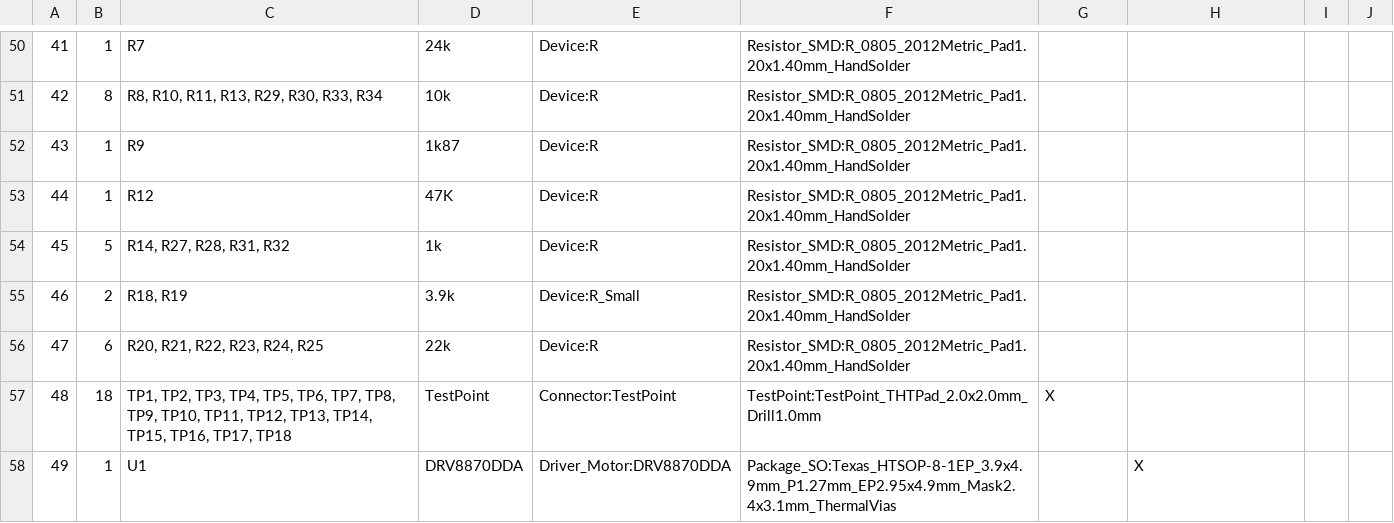
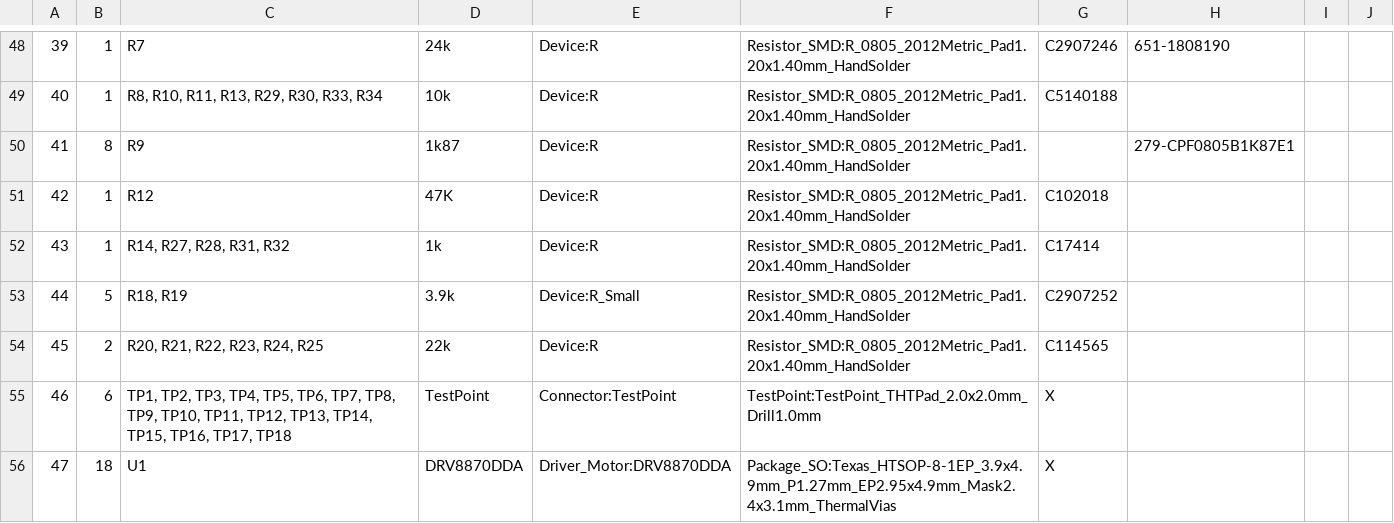
Before and after one commit to Casperdroid5/Water-Quality-Monitor, a CSV file: Hardware/Rastaban-HAT/Rastaban-HAT/Rastaban-HATbomv1.csv, drawn as a sheet; only a part is shown, gaps mark what is left out; addresses are those after the commit; the diff covers the shown part only; the diff names each change by its address in the sheet, - before the commit and + after, or states it on an @@ line.

```diff
--- a/Hardware/Rastaban-HAT/Rastaban-HAT/Rastaban-HATbomv1.csv
+++ b/Hardware/Rastaban-HAT/Rastaban-HAT/Rastaban-HATbomv1.csv
@@ column A renumbered between rows 12 and 62 @@
-G48: (empty)
+G48: C2907246
-H48: (empty)
+H48: 651-1808190
-B49: 8
+B49: 1
-G49: (empty)
+G49: C5140188
-B50: 1
+B50: 8
-H50: (empty)
+H50: 279-CPF0805B1K87E1
-G51: (empty)
+G51: C102018
-B52: 5
+B52: 1
-G52: (empty)
+G52: C17414
-B53: 2
+B53: 5
-G53: (empty)
+G53: C2907252
-B54: 6
+B54: 2
-G54: (empty)
+G54: C114565
-B55: 18
+B55: 6
-B56: 1
+B56: 18
-G56: (empty)
+G56: X
-H56: X
+H56: (empty)
```
Also changed, not shown: 4 added rows, 4 removed rows and 66 edited cells elsewhere in this file.
